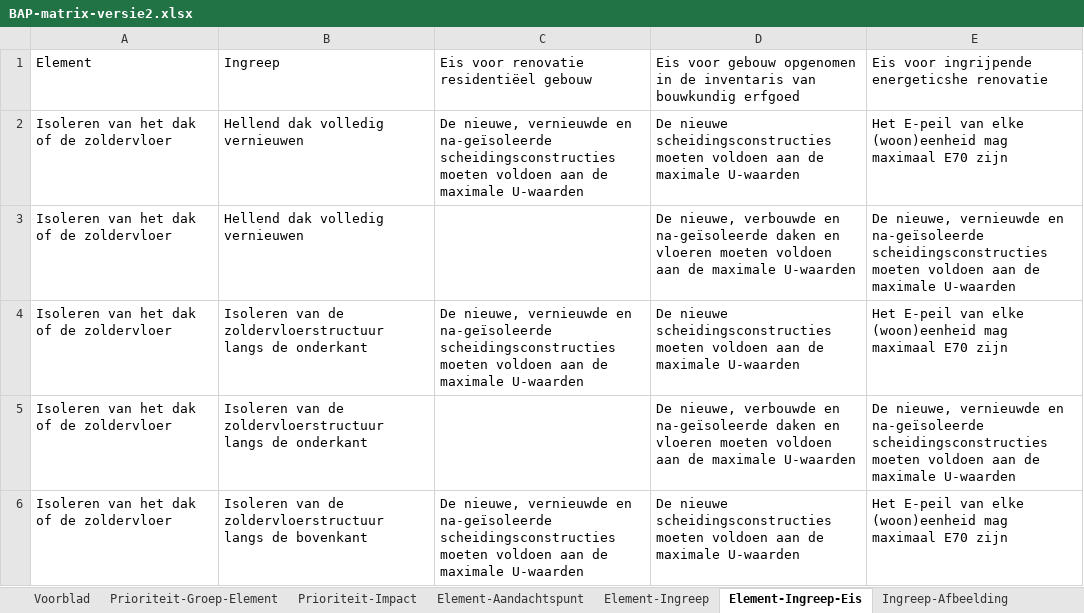
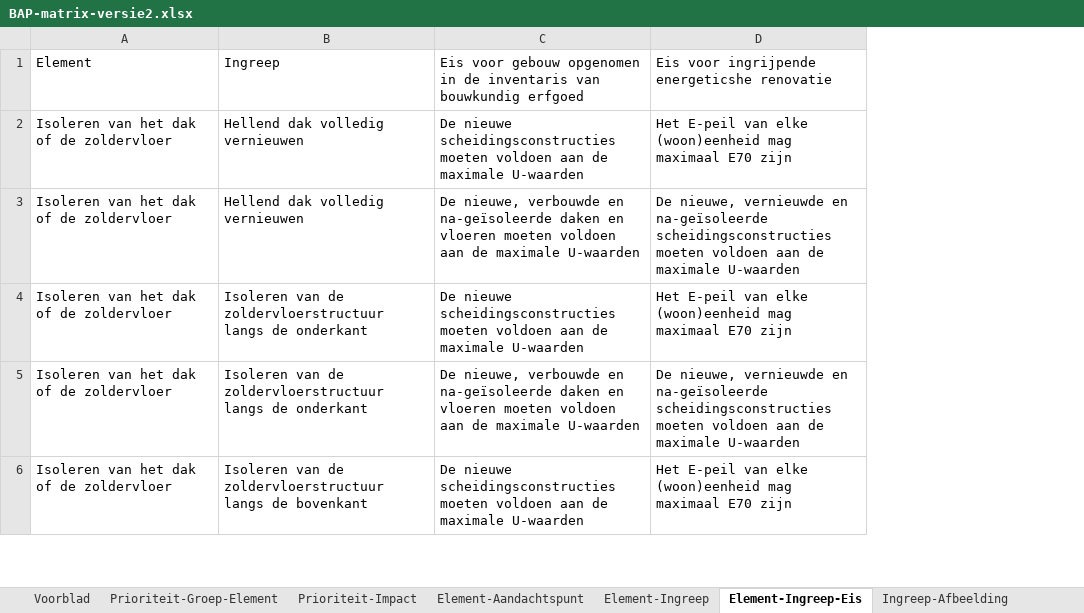
Before and after one commit to iverhaeghe/renovatie-brugse-arbeiderswoningen, an Excel workbook: data/BAP-matrix-versie2.xlsx, sheet Element-Ingreep-Eis, drawn as a sheet; only a part is shown; values as stored, in another font and other column widths than the file's, no borders; removed rows and columns are numbered as before the commit, all else as after; the diff covers the shown part only; the diff names each change by its address in the sheet, - before the commit and + after, or states it on an @@ line.

```diff
--- a/data/BAP-matrix-versie2.xlsx (sheet Element-Ingreep-Eis)
+++ b/data/BAP-matrix-versie2.xlsx (sheet Element-Ingreep-Eis)
-column C, rows 1-6: Eis voor renovatie residentiëel gebouw | De nieuwe, vernieuwde en na-geïsoleerde scheidingsconstructies moeten voldoen aan de maximale U-waarden |  | De nieuwe, vernieuwde en na-geïsoleerde scheidingsconstructies moeten voldoen aan de maximale U-waarden |  | De nieuwe, vernieuwde en na-geïsoleerde scheidingsconstructies moeten voldoen aan de maximale U-waarden
```
Also changed, not shown: 6 added rows, 1 removed row and 1 moved row elsewhere in this sheet, sheet Ingreep-Premie, sheet Ingreep-Voordeel, sheet Ingreep-Voorwaarde, sheet Ingreep-Groepsaankoop-Link, sheet Premie-Aanvraag-Link, sheet Element-Ingreep, 5 more sheets, 37 other files.
